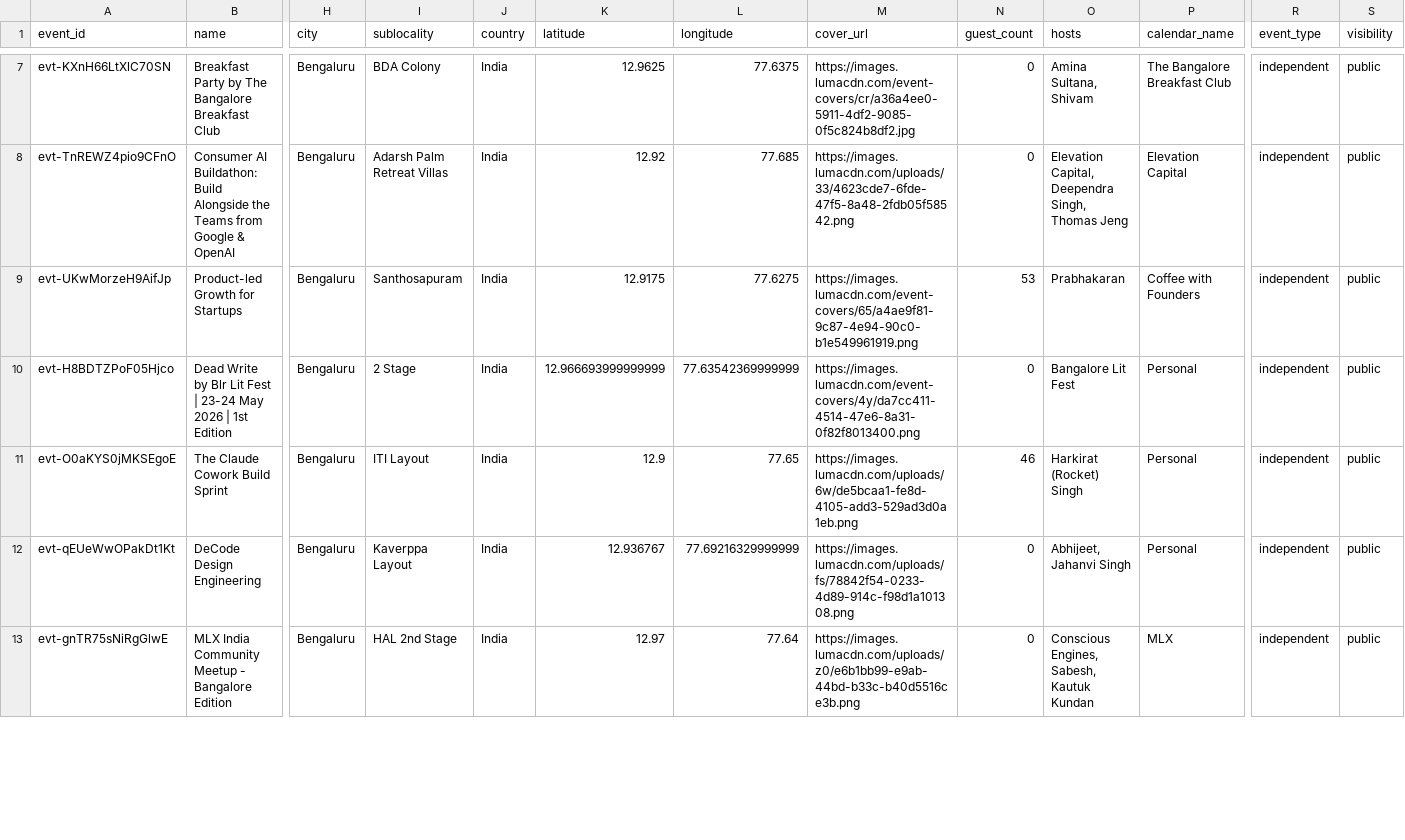
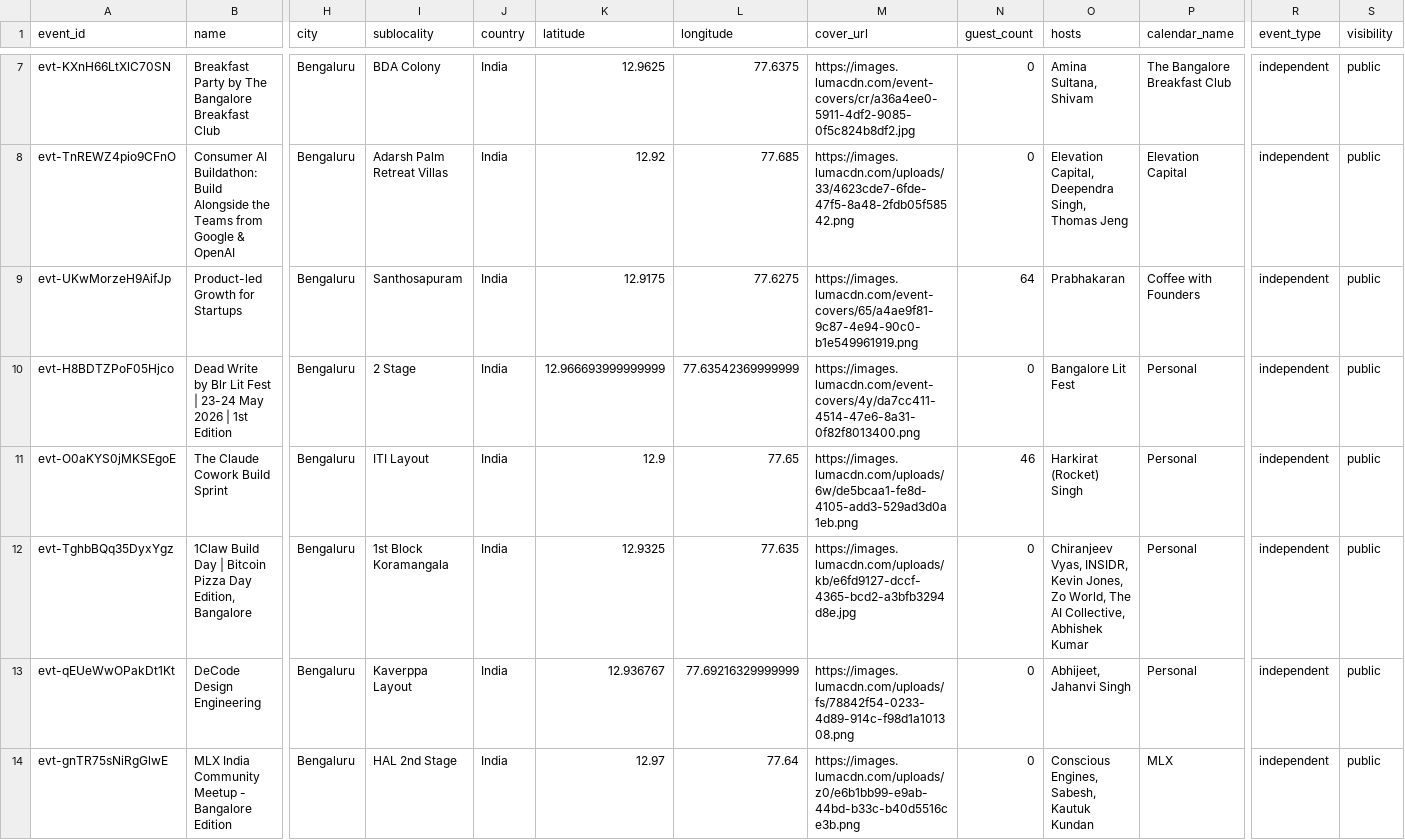
Before and after one commit to himanshusaleria/luma-explore, a CSV file: data/bengaluru_latest.csv, drawn as a sheet; only a part is shown, gaps mark what is left out; rows hold the shown columns only; the diff covers the shown part only; the diff names each change by its address in the sheet, - before the commit and + after, or states it on an @@ line.

```diff
--- a/data/bengaluru_latest.csv
+++ b/data/bengaluru_latest.csv
-N9 (guest_count): 53
+N9 (guest_count): 64
+row 12: evt-TghbBQq35DyxYgz | 1Claw Build Day | Bitcoin Pizza Day Edition, Bangalore | Bengaluru | 1st Block Koramangala | India | 12.9325 | 77.635 | https://images.lumacdn.com/uploads/kb/e6fd9127-dccf-4365-bcd2-a3bfb3294d8e.jpg | 0 | Chiranjeev Vyas, INSIDR, Kevin Jones, Zo World, The AI Collective, Abhishek Kumar | Personal | independent | public
```
Also changed, not shown: 1 removed row, 2 moved rows and 9 edited cells elsewhere in this file, data/boston_latest.csv, data/chennai_latest.csv, 14 other files.
